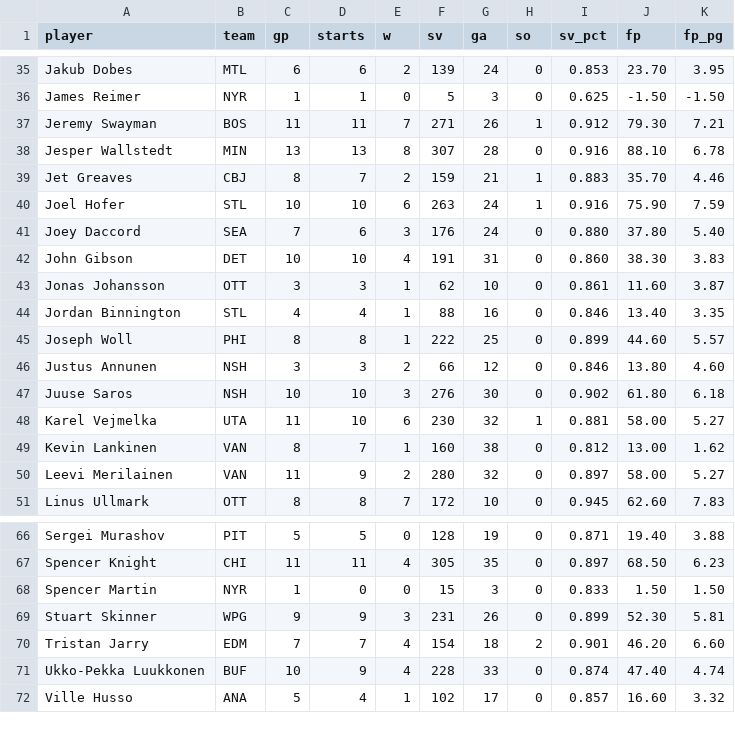
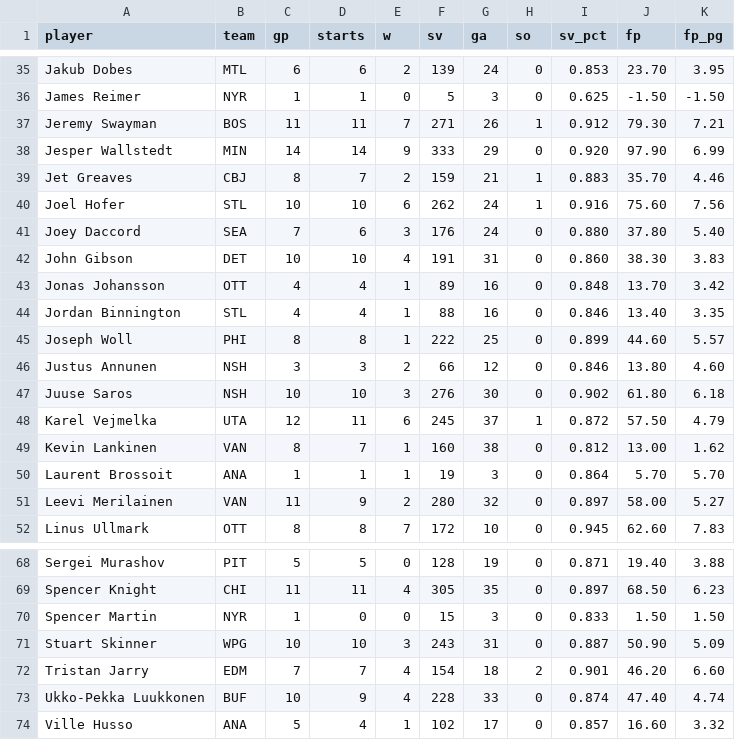
Before and after one commit to Batkins44/kg-league-projections, a CSV file: data/actuals_goalies.csv, drawn as a sheet; only a part is shown, gaps mark what is left out; the diff covers the shown part only.

```diff
--- a/data/actuals_goalies.csv
+++ b/data/actuals_goalies.csv
@@ -37,8 +37,8 @@ James Reimer,NYR,1,1,0,5,3,0,0.625,-1.50,-1.50
 Jeremy Swayman,BOS,11,11,7,271,26,1,0.912,79.30,7.21
-Jesper Wallstedt,MIN,13,13,8,307,28,0,0.916,88.10,6.78
+Jesper Wallstedt,MIN,14,14,9,333,29,0,0.920,97.90,6.99
 Jet Greaves,CBJ,8,7,2,159,21,1,0.883,35.70,4.46
-Joel Hofer,STL,10,10,6,263,24,1,0.916,75.90,7.59
+Joel Hofer,STL,10,10,6,262,24,1,0.916,75.60,7.56
 Joey Daccord,SEA,7,6,3,176,24,0,0.880,37.80,5.40
 John Gibson,DET,10,10,4,191,31,0,0.860,38.30,3.83
-Jonas Johansson,OTT,3,3,1,62,10,0,0.861,11.60,3.87
+Jonas Johansson,OTT,4,4,1,89,16,0,0.848,13.70,3.42
 Jordan Binnington,STL,4,4,1,88,16,0,0.846,13.40,3.35
@@ -47,4 +47,5 @@ Justus Annunen,NSH,3,3,2,66,12,0,0.846,13.80,4.60
 Juuse Saros,NSH,10,10,3,276,30,0,0.902,61.80,6.18
-Karel Vejmelka,UTA,11,10,6,230,32,1,0.881,58.00,5.27
+Karel Vejmelka,UTA,12,11,6,245,37,1,0.872,57.50,4.79
 Kevin Lankinen,VAN,8,7,1,160,38,0,0.812,13.00,1.62
+Laurent Brossoit,ANA,1,1,1,19,3,0,0.864,5.70,5.70
 Leevi Merilainen,VAN,11,9,2,280,32,0,0.897,58.00,5.27
@@ -68,3 +70,3 @@ Spencer Knight,CHI,11,11,4,305,35,0,0.897,68.50,6.23
 Spencer Martin,NYR,1,0,0,15,3,0,0.833,1.50,1.50
-Stuart Skinner,WPG,9,9,3,231,26,0,0.899,52.30,5.81
+Stuart Skinner,WPG,10,10,3,243,31,0,0.887,50.90,5.09
 Tristan Jarry,EDM,7,7,4,154,18,2,0.901,46.20,6.60
```
Also changed, not shown: 1 added row and 45 edited cells elsewhere in this file, data/actuals_skaters.csv, data/projections.csv, 2 other files.
